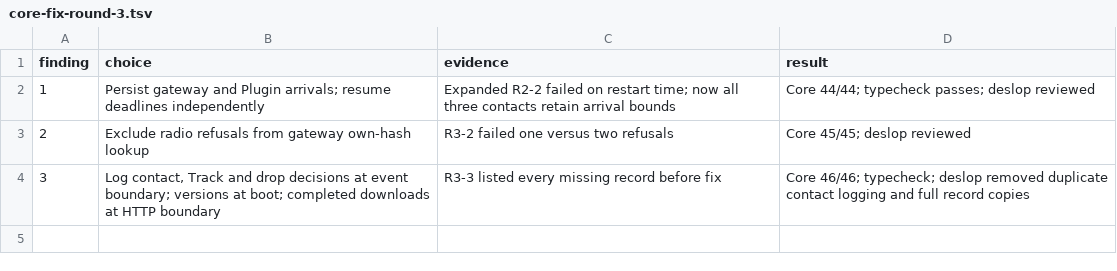
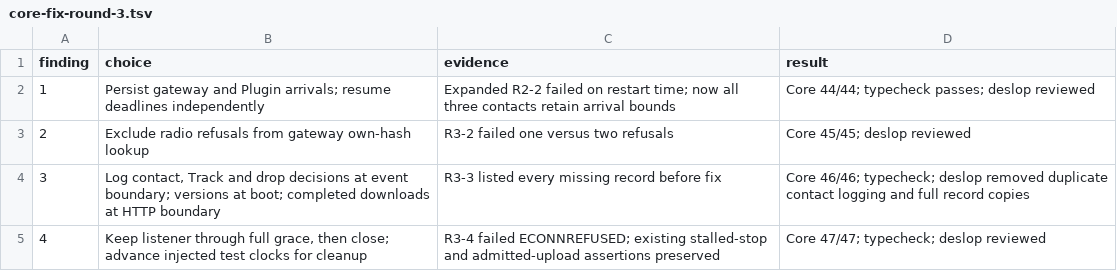
Before and after one commit to atlas-field-systems/atlas, a TSV file: .audit/core-fix-round-3.tsv, drawn as a sheet; the diff names each change by its address in the sheet, - before the commit and + after, or states it on an @@ line.

Commit message:
Answer new connections throughout the stop grace period

```diff
--- a/.audit/core-fix-round-3.tsv
+++ b/.audit/core-fix-round-3.tsv
+row 5: 4 | Keep listener through full grace, then close; advance injected test clocks for cleanup | R3-4 failed ECONNREFUSED; existing stalled-stop and admitted-upload assertions preserved | Core 47/47; typecheck; deslop reviewed
```
Also changed, not shown: 6 other files.
